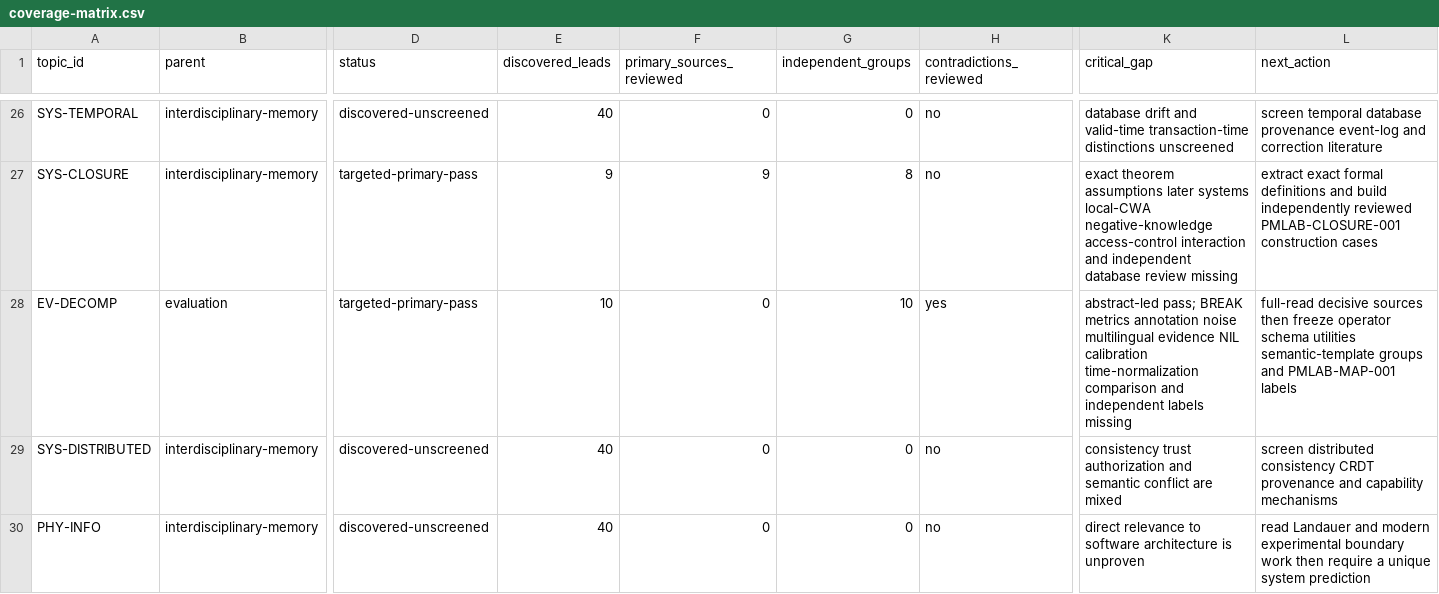
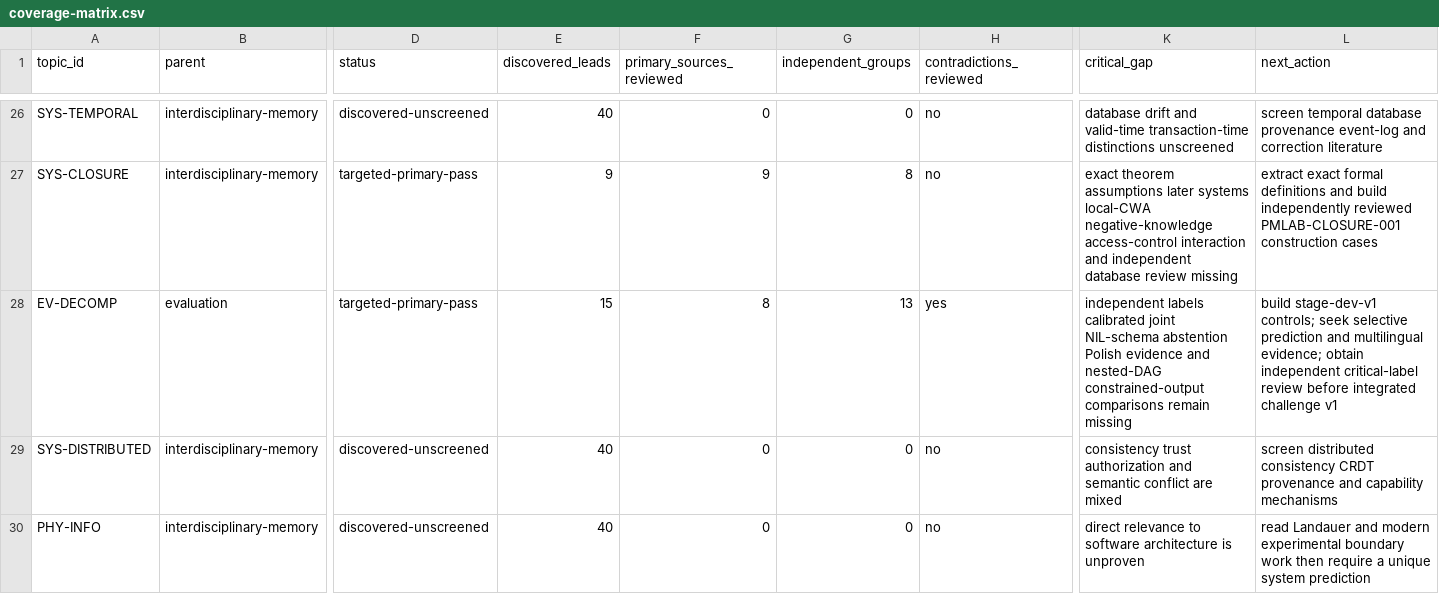
Before and after one commit to krapcys1-maker/adaptive-agent-memory-research, a CSV file: data/lab/coverage-matrix.csv, drawn as a sheet; only a part is shown, gaps mark what is left out; the diff names each change by its address in the sheet, - before the commit and + after, or states it on an @@ line.

```diff
--- a/data/lab/coverage-matrix.csv
+++ b/data/lab/coverage-matrix.csv
-E28 (discovered_leads): 10
+E28 (discovered_leads): 15
-F28 (primary_sources_reviewed): 0
+F28 (primary_sources_reviewed): 8
-G28 (independent_groups): 10
+G28 (independent_groups): 13
-K28 (critical_gap): abstract-led pass; BREAK metrics annotation noise multilingual evidence NIL calibration time-normalization comparison and independent labels missing
+K28 (critical_gap): independent labels calibrated joint NIL-schema abstention Polish evidence and nested-DAG constrained-output comparisons remain missing
-L28 (next_action): full-read decisive sources then freeze operator schema utilities semantic-template groups and PMLAB-MAP-001 labels
+L28 (next_action): build stage-dev-v1 controls; seek selective prediction and multilingual evidence; obtain independent critical-label review before integrated challenge v1
```
Also changed, not shown: data/lab/search-log.csv, docs/07-literature/evidence-ledger.csv, 5 other files.
